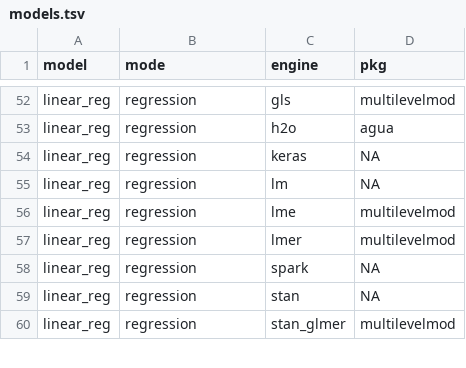
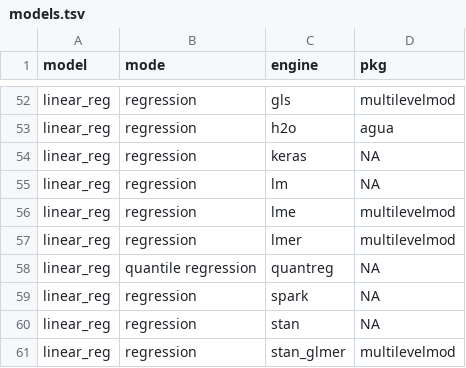
Before and after one commit to tidymodels/parsnip, a TSV file: inst/models.tsv, drawn as a sheet; only a part is shown, gaps mark what is left out.

Commit message:
added documentation on model

```diff
--- a/inst/models.tsv
+++ b/inst/models.tsv
@@ -57,2 +57,3 @@
 "linear_reg"	"regression"	"lmer"	"multilevelmod"
+"linear_reg"	"quantile regression"	"quantreg"	NA
 "linear_reg"	"regression"	"spark"	NA
```
Also changed, not shown: 10 other files.
